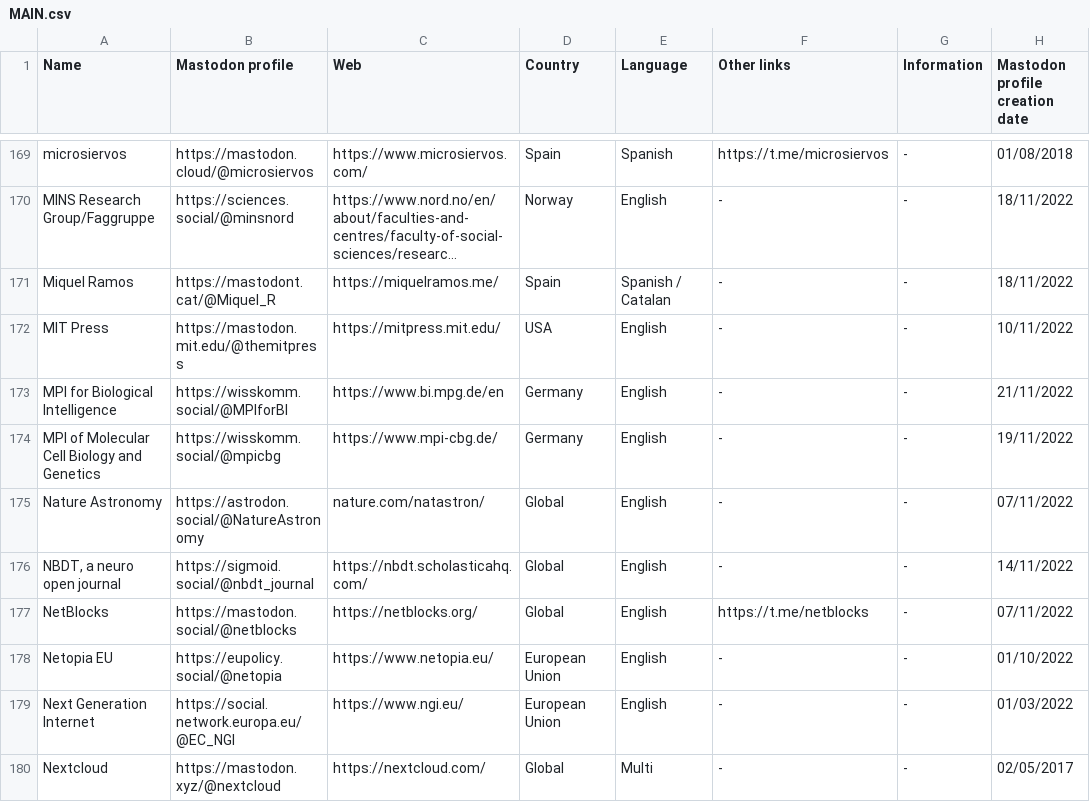
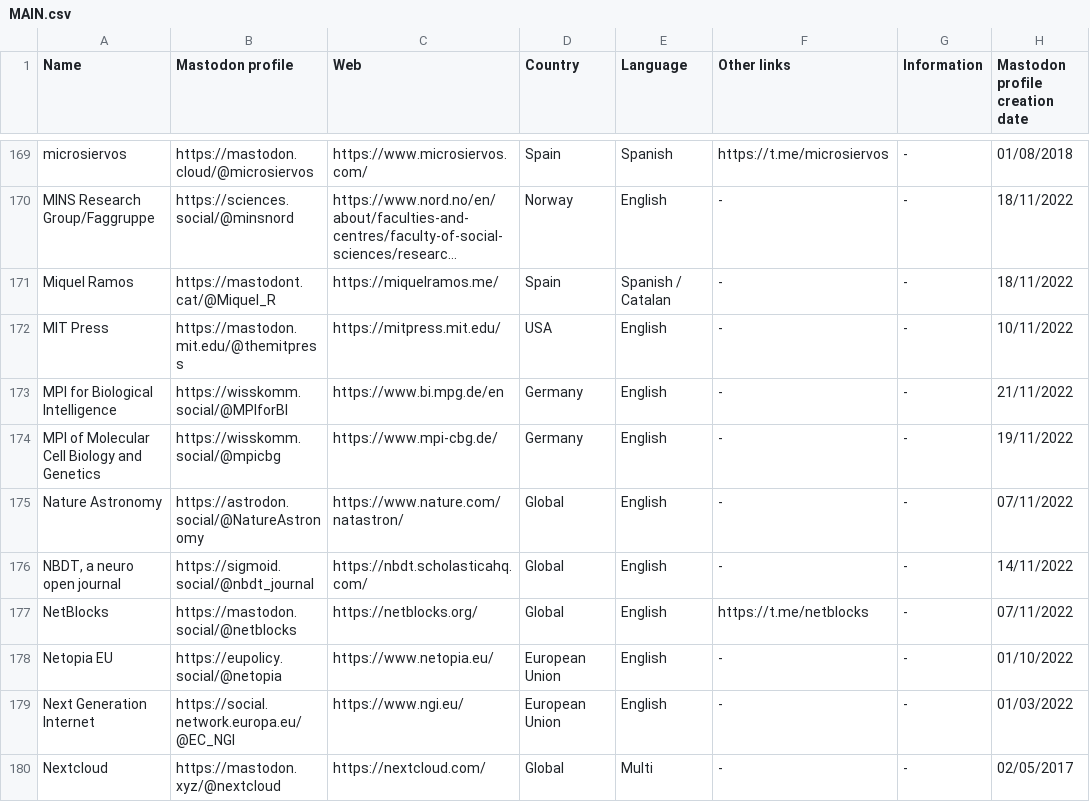
Before and after one commit to jmrplens/mastodon_official_profiles, a CSV file: MAIN.csv, drawn as a sheet; only a part is shown, gaps mark what is left out; long unchanged cells end in …; the diff names each change by its address in the sheet, - before the commit and + after, or states it on an @@ line.

```diff
--- a/MAIN.csv
+++ b/MAIN.csv
-C175 (Web): nature.com/natastron/
+C175 (Web): https://www.nature.com/natastron/
```
Also changed, not shown: global/SCI_INSTITUTES_JOURNALS_SOCIETIES.csv, 2 other files.
